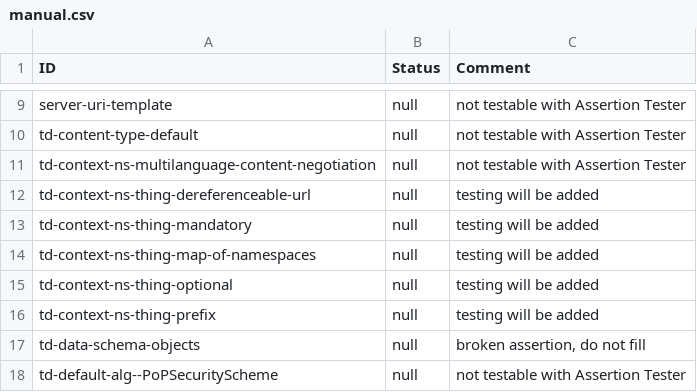
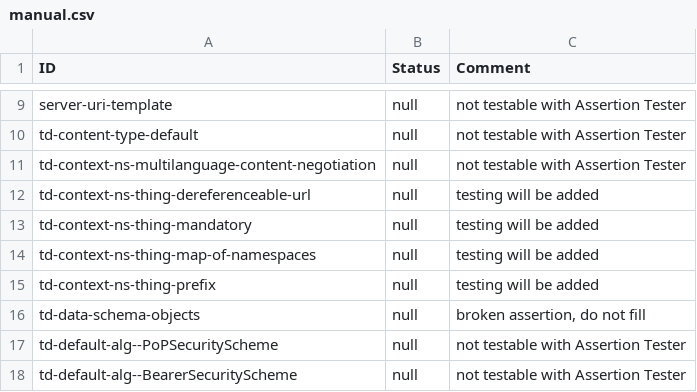
Before and after one commit to eclipse-thingweb/playground, a CSV file: AssertionTester/manual.csv, drawn as a sheet; only a part is shown, gaps mark what is left out; the shorter side is filled out with more unchanged rows; the diff names each change by its address in the sheet, - before the commit and + after, or states it on an @@ line.

Commit message:
implement new assertions

```diff
--- a/AssertionTester/manual.csv
+++ b/AssertionTester/manual.csv
-row 15: td-context-ns-thing-optional | null | testing will be added
```
Also changed, not shown: 10 other files.
